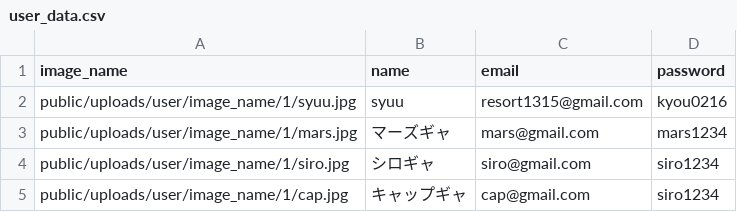
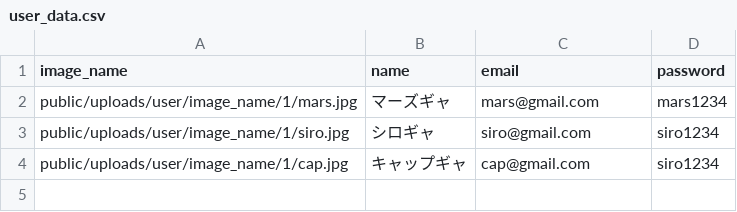
Before and after one commit to utopia22/park_app, a CSV file: db/csv_data/user_data.csv, drawn as a sheet.

```diff
--- a/db/csv_data/user_data.csv
+++ b/db/csv_data/user_data.csv
@@ -1,3 +1,2 @@
 image_name,name,email,password
-"public/uploads/user/image_name/1/syuu.jpg",syuu, resort1315@gmail.com,kyou0216
 "public/uploads/user/image_name/1/mars.jpg",マーズギャ, mars@gmail.com,mars1234
```
Also changed, not shown: 10 other files.
